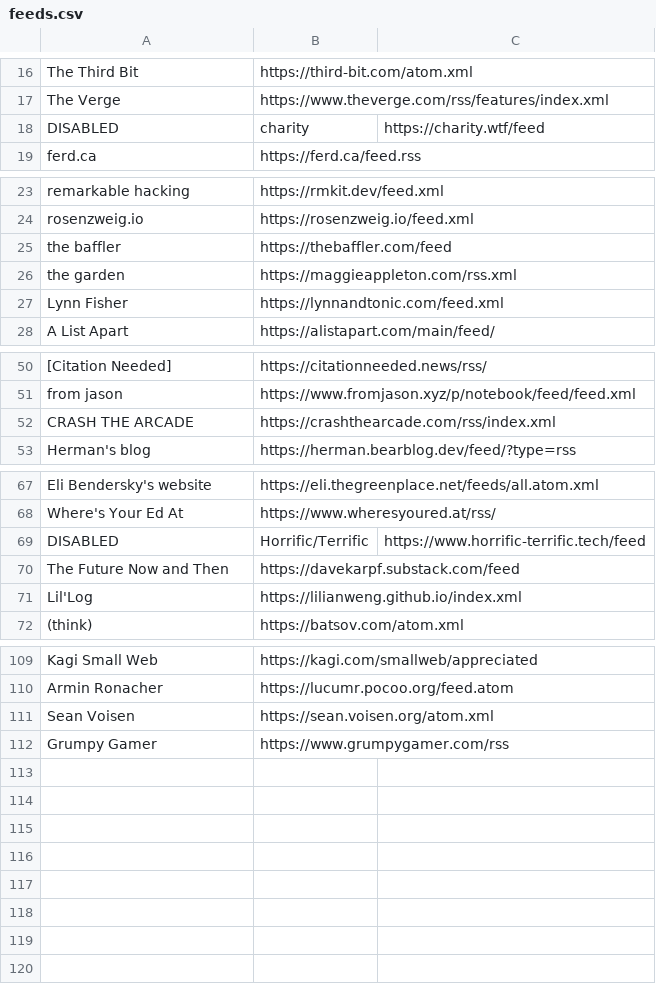
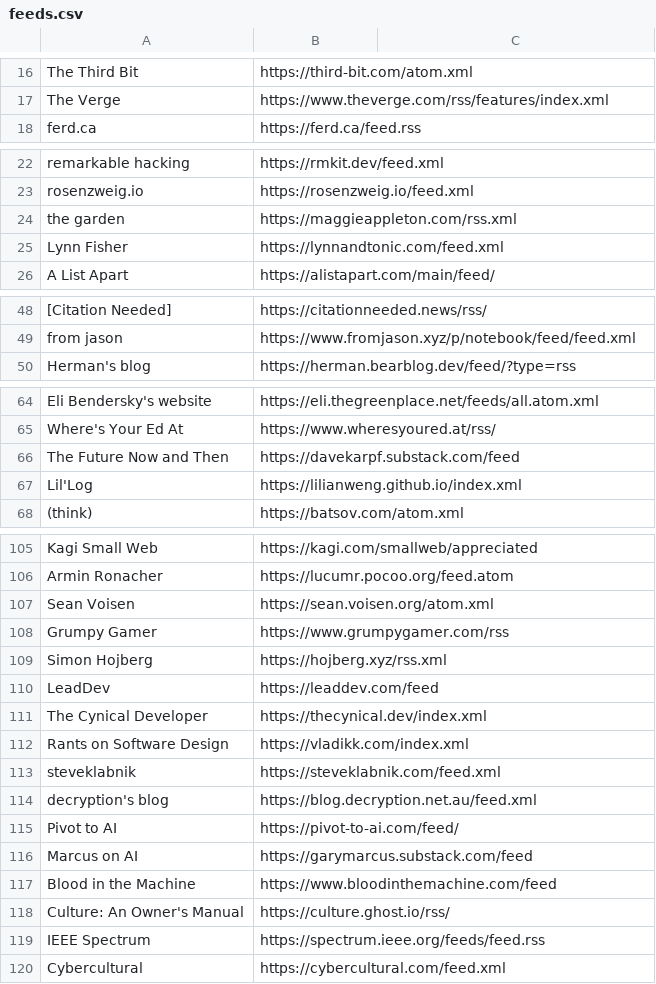
Before and after one commit to facundoolano/news.olano.dev, a CSV file: priv/feeds.csv, drawn as a sheet; only a part is shown, gaps mark what is left out; removed rows and columns are numbered as before the commit, all else as after; the diff names each change by its address in the sheet, - before the commit and + after, or states it on an @@ line.

Commit message:
Serve feeds (#7)
* remove disabled from priv

* serve new endpoint

* no download

* more feed cleanup

* more new feeds

```diff
--- a/priv/feeds.csv
+++ b/priv/feeds.csv
-row 18: DISABLED | charity | https://charity.wtf/feed
-row 25: the baffler | https://thebaffler.com/feed
-row 52: CRASH THE ARCADE | https://crashthearcade.com/rss/index.xml
-row 69: DISABLED | Horrific/Terrific | https://www.horrific-terrific.tech/feed
+row 109: Simon Hojberg | https://hojberg.xyz/rss.xml
+row 110: LeadDev | https://leaddev.com/feed
+row 111: The Cynical Developer | https://thecynical.dev/index.xml
+row 112: Rants on Software Design | https://vladikk.com/index.xml
+row 113: steveklabnik | https://steveklabnik.com/feed.xml
+row 114: decryption's blog | https://blog.decryption.net.au/feed.xml
+row 115: Pivot to AI | https://pivot-to-ai.com/feed/
+row 116: Marcus on AI | https://garymarcus.substack.com/feed
+row 117: Blood in the Machine | https://www.bloodinthemachine.com/feed
+row 118: Culture: An Owner's Manual | https://culture.ghost.io/rss/
+row 119: IEEE Spectrum | https://spectrum.ieee.org/feeds/feed.rss
+row 120: Cybercultural | https://cybercultural.com/feed.xml
```
Also changed, not shown: 3 other files.
